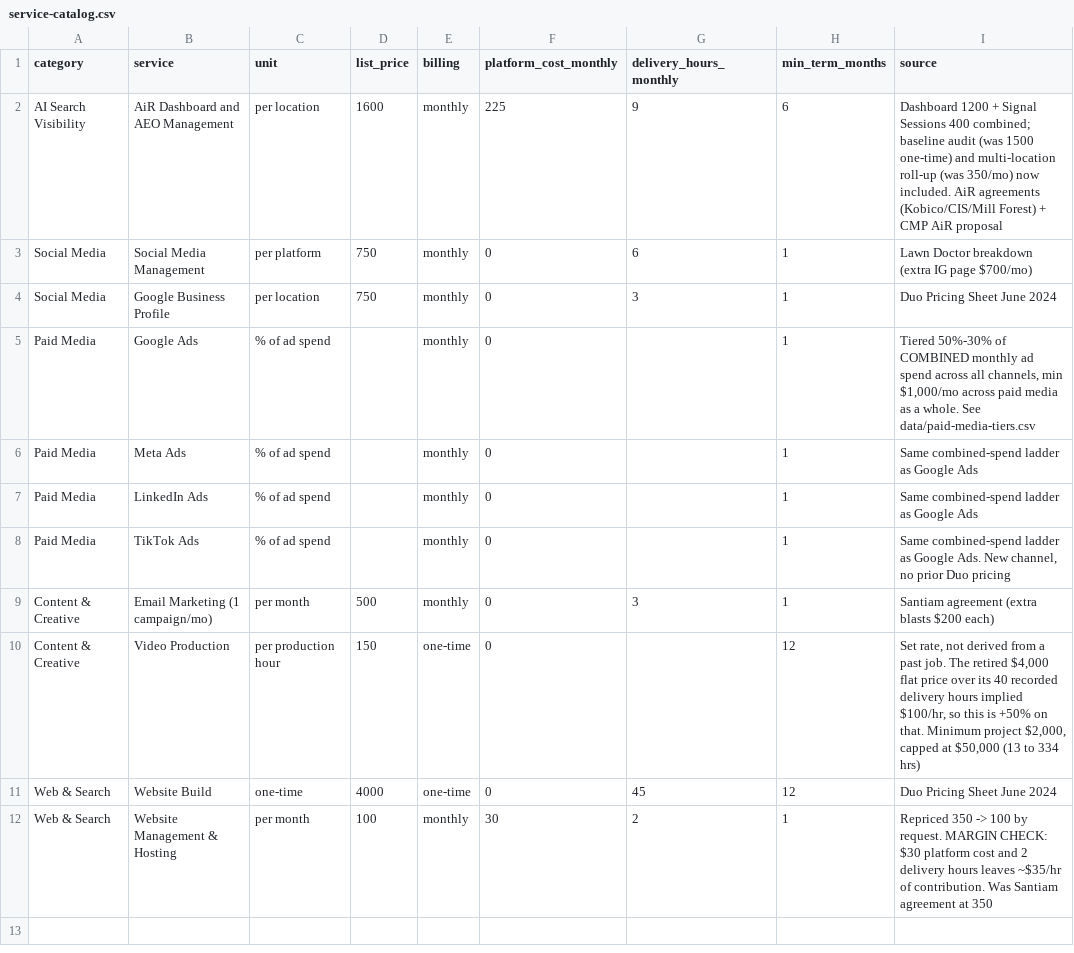
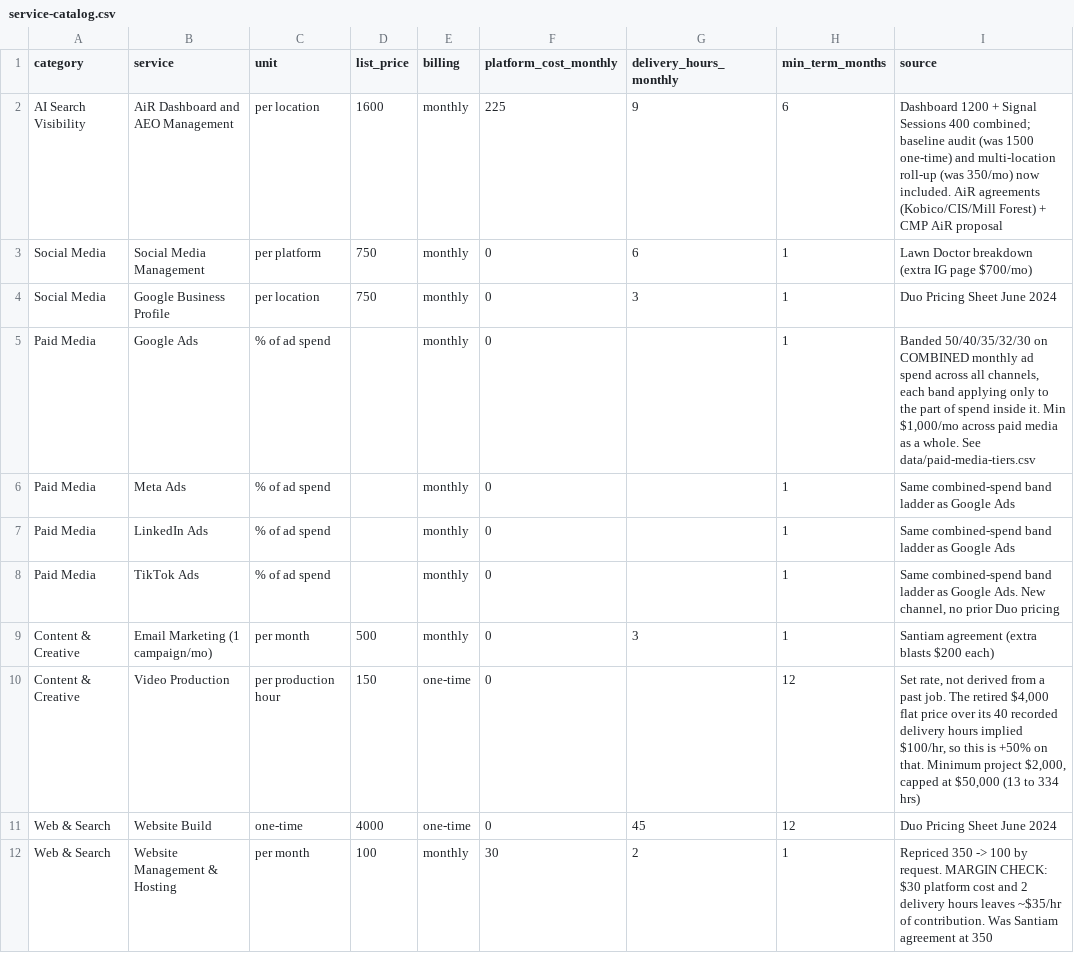
Before and after one commit to kaden-ctrl/duo-pricing-scaling, a CSV file: data/service-catalog.csv, drawn as a sheet.

```diff
--- a/data/service-catalog.csv
+++ b/data/service-catalog.csv
@@ -4,6 +4,6 @@ Social Media,Social Media Management,per platform,750,monthly,0,6,1,Lawn Doctor
 Social Media,Google Business Profile,per location,750,monthly,0,3,1,Duo Pricing Sheet June 2024
-Paid Media,Google Ads,% of ad spend,,monthly,0,,1,"Tiered 50%-30% of COMBINED monthly ad spend across all channels, min $1,000/mo across paid media as a whole. See data/paid-media-tiers.csv"
-Paid Media,Meta Ads,% of ad spend,,monthly,0,,1,"Same combined-spend ladder as Google Ads"
-Paid Media,LinkedIn Ads,% of ad spend,,monthly,0,,1,"Same combined-spend ladder as Google Ads"
-Paid Media,TikTok Ads,% of ad spend,,monthly,0,,1,"Same combined-spend ladder as Google Ads. New channel, no prior Duo pricing"
+Paid Media,Google Ads,% of ad spend,,monthly,0,,1,"Banded 50/40/35/32/30 on COMBINED monthly ad spend across all channels, each band applying only to the part of spend inside it. Min $1,000/mo across paid media as a whole. See data/paid-media-tiers.csv"
+Paid Media,Meta Ads,% of ad spend,,monthly,0,,1,"Same combined-spend band ladder as Google Ads"
+Paid Media,LinkedIn Ads,% of ad spend,,monthly,0,,1,"Same combined-spend band ladder as Google Ads"
+Paid Media,TikTok Ads,% of ad spend,,monthly,0,,1,"Same combined-spend band ladder as Google Ads. New channel, no prior Duo pricing"
 Content & Creative,Email Marketing (1 campaign/mo),per month,500,monthly,0,3,1,Santiam agreement (extra blasts $200 each)
```
Also changed, not shown: data/paid-media-tiers.csv, 3 other files.
